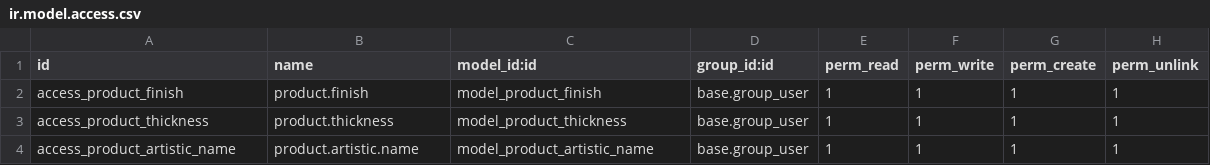
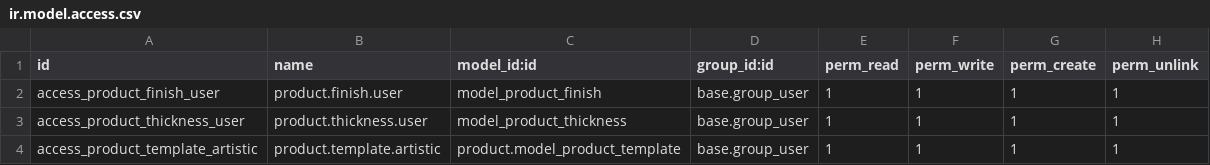
Before and after one commit to antonioqueb/product_artistic_generator, a CSV file: security/ir.model.access.csv, drawn as a sheet.

Commit message:
Actualizar permisos de acceso y mejorar estilos en el generador de productos artísticos

```diff
--- a/security/ir.model.access.csv
+++ b/security/ir.model.access.csv
@@ -1,4 +1,4 @@
 id,name,model_id:id,group_id:id,perm_read,perm_write,perm_create,perm_unlink
-access_product_finish,product.finish,model_product_finish,base.group_user,1,1,1,1
-access_product_thickness,product.thickness,model_product_thickness,base.group_user,1,1,1,1
-access_product_artistic_name,product.artistic.name,model_product_artistic_name,base.group_user,1,1,1,1
+access_product_finish_user,product.finish.user,model_product_finish,base.group_user,1,1,1,1
+access_product_thickness_user,product.thickness.user,model_product_thickness,base.group_user,1,1,1,1
+access_product_template_artistic,product.template.artistic,product.model_product_template,base.group_user,1,1,1,1
```
Also changed, not shown: 2 other files.
